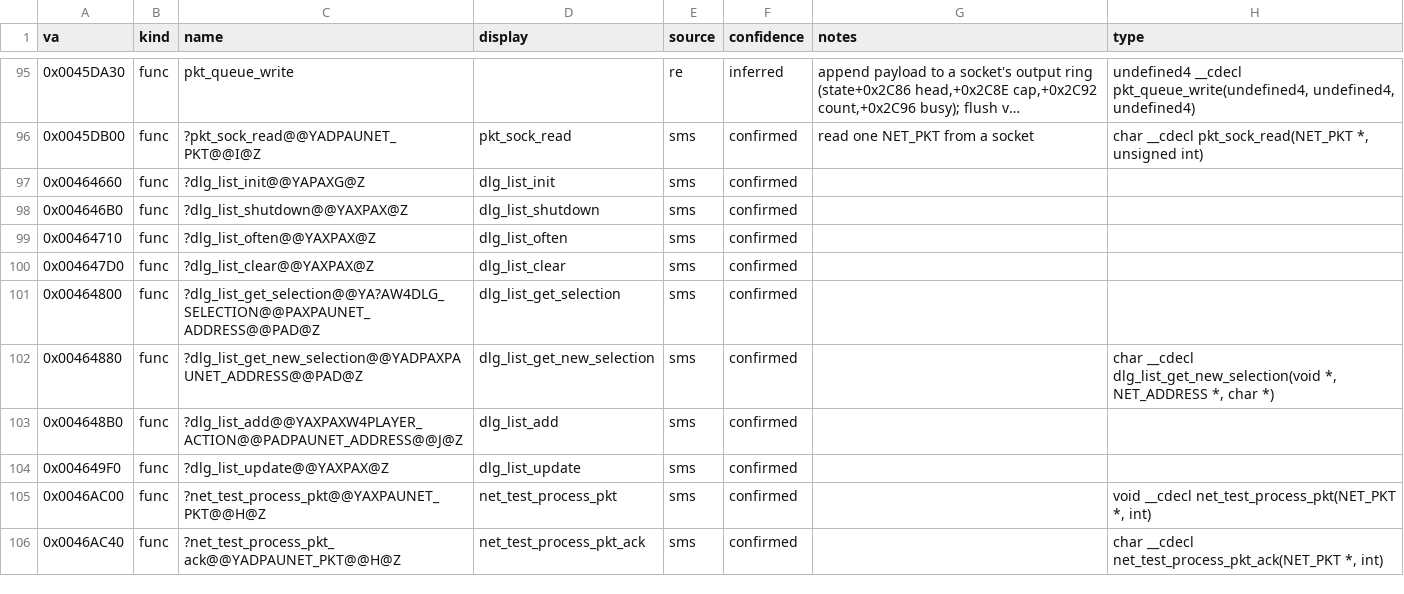
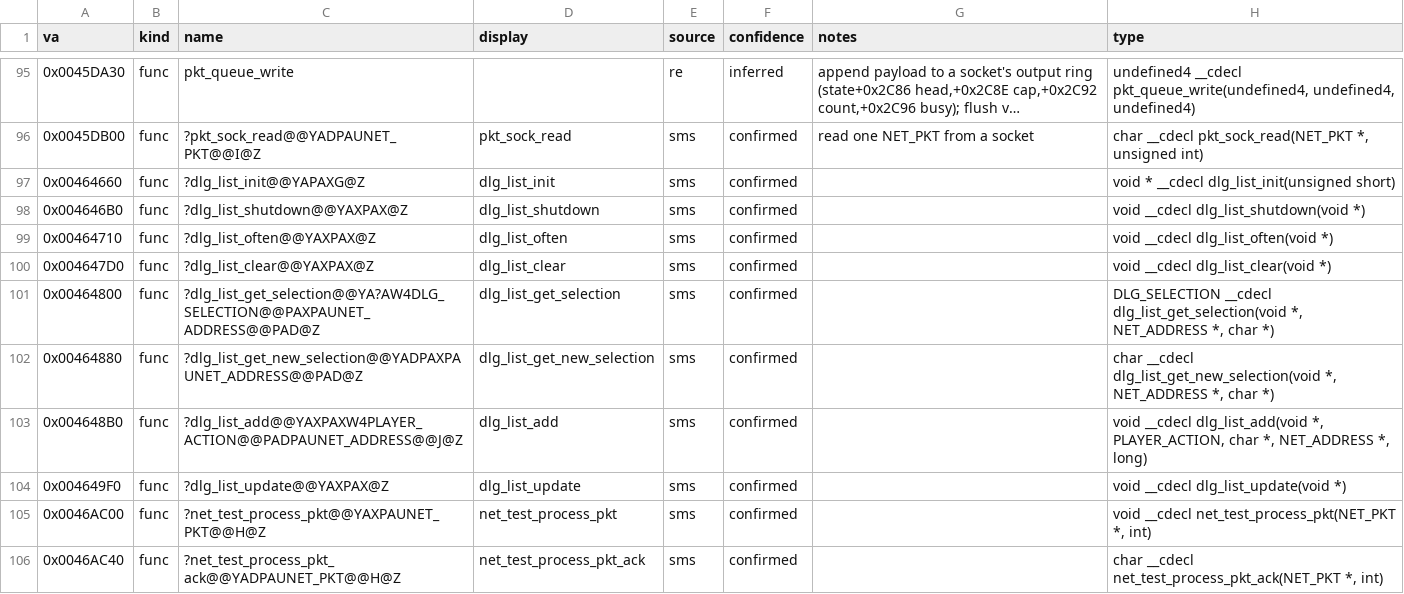
Before and after one commit to jomkz/fighters-codex, a CSV file: db/symbols/network.csv, drawn as a sheet; only a part is shown, gaps mark what is left out; long unchanged cells end in ….

Commit message:
re(db): fill derived signatures + declare VDOLinkedList/DLG_SELECTION
The mangled/decorated names of the video + network free functions encode
their signatures, so gen_signatures.py --write fills the type column
(input's C-style keyboard names encode none — left to #453). Two structs
those signatures name — VDOLinkedList (video) and the DLG_SELECTION enum
(network) — needed db/types/fa_types.h declarations. Regenerated fxe
headers (signature-recovered rows now declare instead of TODO) + matrix.

Fixes the gen_signatures + check_types currency failures on this branch.

```diff
--- a/db/symbols/network.csv
+++ b/db/symbols/network.csv
@@ -96,10 +96,10 @@ va,kind,name,display,source,confidence,notes,type
 0x0045DB00,func,?pkt_sock_read@@YADPAUNET_PKT@@I@Z,pkt_sock_read,sms,confirmed,read one NET_PKT from a socket,"char __cdecl pkt_sock_read(NET_PKT *, unsigned int)"
-0x00464660,func,?dlg_list_init@@YAPAXG@Z,dlg_list_init,sms,confirmed,,
-0x004646B0,func,?dlg_list_shutdown@@YAXPAX@Z,dlg_list_shutdown,sms,confirmed,,
-0x00464710,func,?dlg_list_often@@YAXPAX@Z,dlg_list_often,sms,confirmed,,
-0x004647D0,func,?dlg_list_clear@@YAXPAX@Z,dlg_list_clear,sms,confirmed,,
-0x00464800,func,?dlg_list_get_selection@@YA?AW4DLG_SELECTION@@PAXPAUNET_ADDRESS@@PAD@Z,dlg_list_get_selection,sms,confirmed,,
+0x00464660,func,?dlg_list_init@@YAPAXG@Z,dlg_list_init,sms,confirmed,,void * __cdecl dlg_list_init(unsigned short)
+0x004646B0,func,?dlg_list_shutdown@@YAXPAX@Z,dlg_list_shutdown,sms,confirmed,,void __cdecl dlg_list_shutdown(void *)
+0x00464710,func,?dlg_list_often@@YAXPAX@Z,dlg_list_often,sms,confirmed,,void __cdecl dlg_list_often(void *)
+0x004647D0,func,?dlg_list_clear@@YAXPAX@Z,dlg_list_clear,sms,confirmed,,void __cdecl dlg_list_clear(void *)
+0x00464800,func,?dlg_list_get_selection@@YA?AW4DLG_SELECTION@@PAXPAUNET_ADDRESS@@PAD@Z,dlg_list_get_selection,sms,confirmed,,"DLG_SELECTION __cdecl dlg_list_get_selection(void *, NET_ADDRESS *, char *)"
 0x00464880,func,?dlg_list_get_new_selection@@YADPAXPAUNET_ADDRESS@@PAD@Z,dlg_list_get_new_selection,sms,confirmed,,"char __cdecl dlg_list_get_new_selection(void *, NET_ADDRESS *, char *)"
-0x004648B0,func,?dlg_list_add@@YAXPAXW4PLAYER_ACTION@@PADPAUNET_ADDRESS@@J@Z,dlg_list_add,sms,confirmed,,
-0x004649F0,func,?dlg_list_update@@YAXPAX@Z,dlg_list_update,sms,confirmed,,
+0x004648B0,func,?dlg_list_add@@YAXPAXW4PLAYER_ACTION@@PADPAUNET_ADDRESS@@J@Z,dlg_list_add,sms,confirmed,,"void __cdecl dlg_list_add(void *, PLAYER_ACTION, char *, NET_ADDRESS *, long)"
+0x004649F0,func,?dlg_list_update@@YAXPAX@Z,dlg_list_update,sms,confirmed,,void __cdecl dlg_list_update(void *)
 0x0046AC00,func,?net_test_process_pkt@@YAXPAUNET_PKT@@H@Z,net_test_process_pkt,sms,confirmed,,"void __cdecl net_test_process_pkt(NET_PKT *, int)"
```
Also changed, not shown: db/symbols/video.csv, 4 other files.
